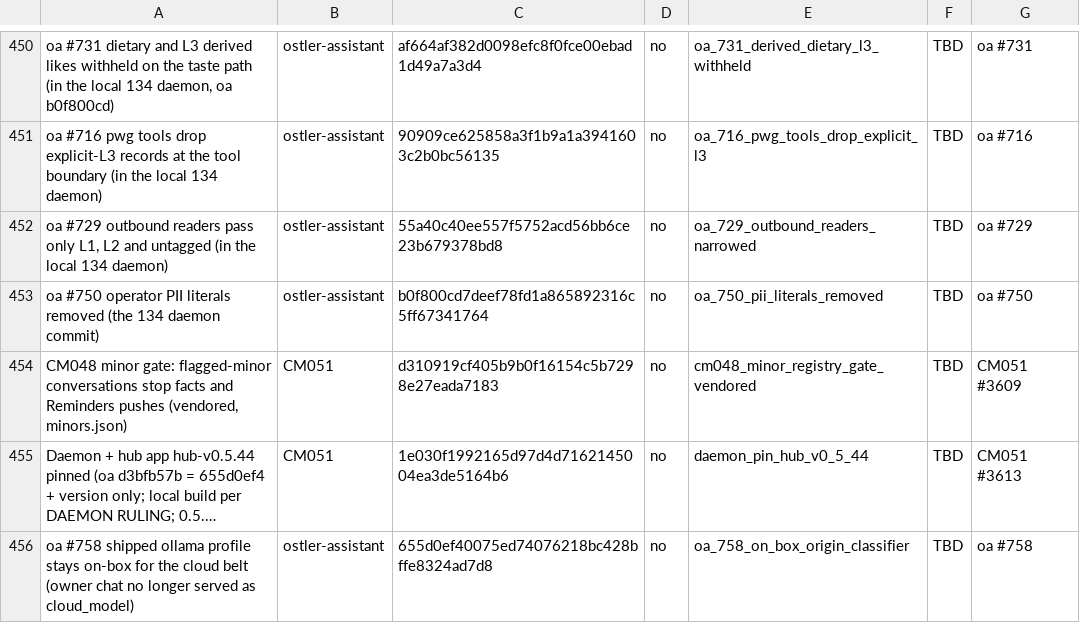
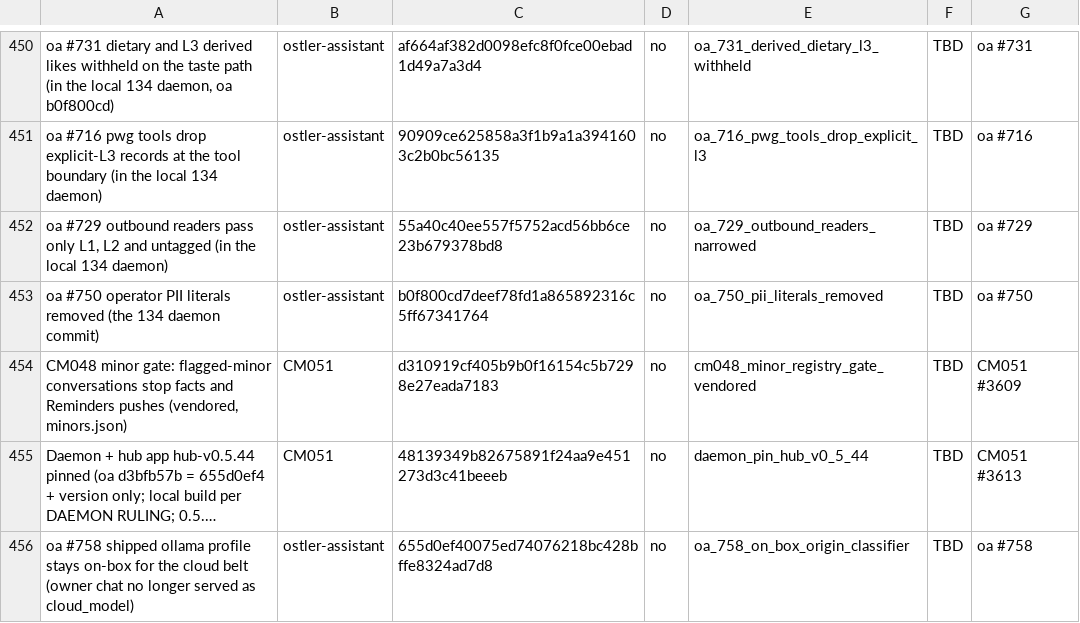
Before and after one commit to andygmassey/CM051-Home-Hub-Installer, a TSV file: cuts/v1.0.134/MUST_CONTAIN.tsv, drawn as a sheet; only a part is shown, gaps mark what is left out; long unchanged cells end in …; the diff names each change by its address in the sheet, - before the commit and + after, or states it on an @@ line.

Commit message:
cut(v1.0.134): CM051 pin to the stamp on the final chain (main 93680c4a + #3613 48139349b82675891f24aa9e451273d3c41beeeb)

```diff
--- a/cuts/v1.0.134/MUST_CONTAIN.tsv
+++ b/cuts/v1.0.134/MUST_CONTAIN.tsv
-C455: 1e030f1992165d97d4d7162145004ea3de5164b6
+C455: 48139349b82675891f24aa9e451273d3c41beeeb
```
Also changed, not shown: 2 other files.
